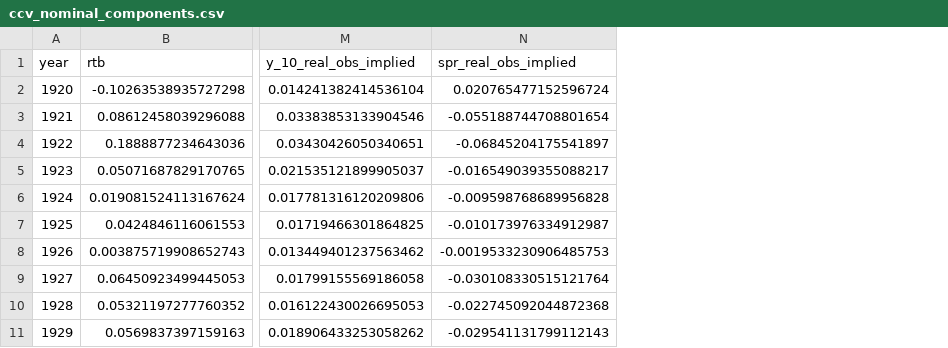
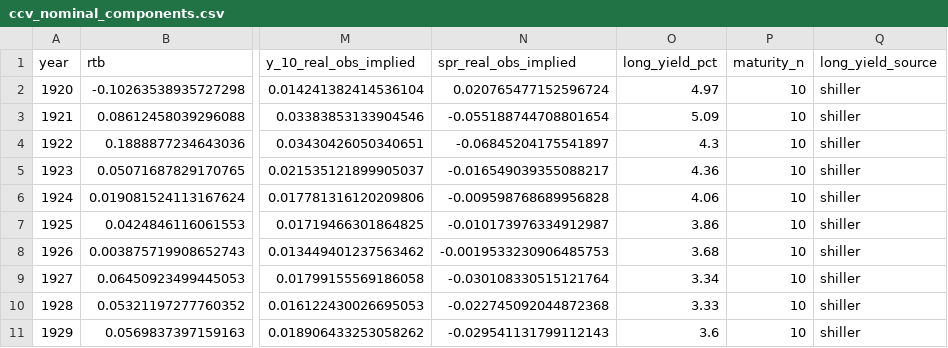
Before and after one commit to 42597hury/lifecycle_portfoliochoice, a CSV file: data/ccv_nominal_yield_scaling/ccv_nominal_components.csv, drawn as a sheet; only a part is shown, gaps mark what is left out; the diff names each change by its address in the sheet, - before the commit and + after, or states it on an @@ line.

Commit message:
data+build: App-C VAR rebuild — 4 families, 5 thetas each
Builder rewrite (+129/-31): data/build_var_dataset_ccv_nominal_yield_theta.py
emits the App-C compliant CCV-style nominal-yield decomposition.

Regenerated CSVs (data/ccv_nominal_yield_scaling{,_aaa10,_aaa20,_shiller20}/):
  - var_dataset_theta_{0p00,0p25,0p50,0p75,1p00}.csv  (5 per family)
  - diagnostics_theta_*.csv + summary CSVs

Naming map per the return-construction agent:
  ccv_nominal_yield_scaling/         -> Shi-10 (default 10yr Shiller)
  ccv_nominal_yield_scaling_shiller20/ -> Shi-20 (20yr Shiller)
  ccv_nominal_yield_scaling_aaa10/   -> AAA-10 (10yr Moody's AAA)
  ccv_nominal_yield_scaling_aaa20/   -> AAA-20 (20yr Moody's AAA)

All 4 families solver-ready and reachable via
verify/test_inf_horizon_g10_ccv_nominal_theta_sweep.py <theta> <dataset_dir>.

Lifecycle/inf_horizon solver code unchanged in this commit (kink-fix v2
is still WIP in working tree on this branch and is intentionally NOT
included).

```diff
--- a/data/ccv_nominal_yield_scaling/ccv_nominal_components.csv
+++ b/data/ccv_nominal_yield_scaling/ccv_nominal_components.csv
+column O (long_yield_pct), rows 2-11: 4.97 | 5.09 | 4.3 | 4.36 | 4.06 | 3.86 | 3.68 | 3.34 | 3.33 | 3.6
+column P (maturity_n), rows 2-11: all 10
+column Q (long_yield_source), rows 2-11: all shiller
```
Also changed, not shown: data/ccv_nominal_yield_scaling_aaa20/diagnostics_theta_0p00.csv, data/ccv_nominal_yield_scaling_aaa20/diagnostics_theta_0p25.csv, 56 other files.
